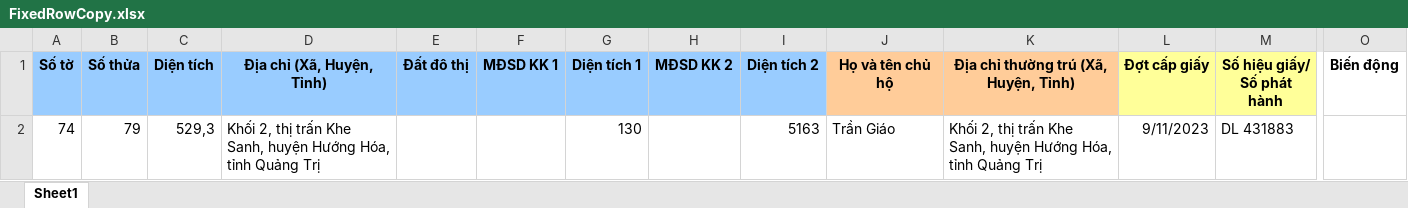
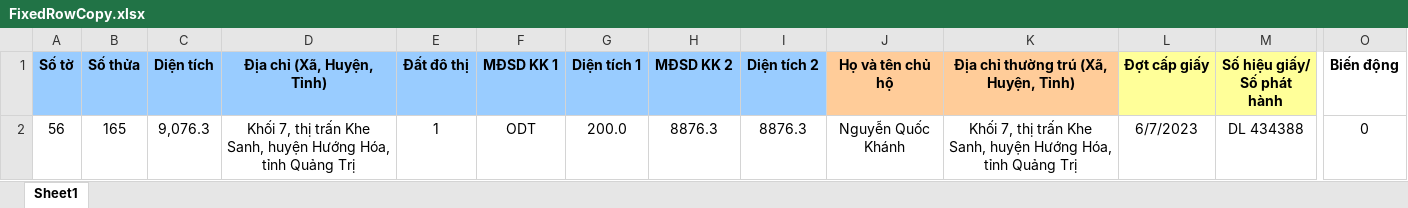
Before and after one commit to guitarkhongem/SOMUCKE, an Excel workbook: SODO/Khe Sanh/FixedRowCopy.xlsx, sheet Sheet1, drawn as a sheet; only a part is shown, gaps mark what is left out; values as stored, in another font and other column widths than the file's, no borders; charts and pictures not drawn; removed rows and columns are numbered as before the commit, all else as after; rows hold the shown columns only; the diff names each change by its address in the sheet, - before the commit and + after, or states it on an @@ line.

```diff
--- a/SODO/Khe Sanh/FixedRowCopy.xlsx (sheet Sheet1)
+++ b/SODO/Khe Sanh/FixedRowCopy.xlsx (sheet Sheet1)
-row 2: 74 | 79 | 529,3 | Khối 2, thị trấn Khe Sanh, huyện Hướng Hóa, tỉnh Quảng Trị |  |  | 130 |  | 5163 | Trần Giáo | Khối 2, thị trấn Khe Sanh, huyện Hướng Hóa, tỉnh Quảng Trị | 9/11/2023 | DL 431883
+row 2: 56 | 165 | 9,076.3 | Khối 7, thị trấn Khe Sanh, huyện Hướng Hóa, tỉnh Quảng Trị | 1 | ODT | 200.0 | 8876.3 | 8876.3 | Nguyễn Quốc Khánh | Khối 7, thị trấn Khe Sanh, huyện Hướng Hóa, tỉnh Quảng Trị | 6/7/2023 | DL 434388 | 0
```
Also changed, not shown: charts or pictures, SODO/Khe Sanh/Mau Gcadas_Khe Sanh.xlsm, 6 other files.
